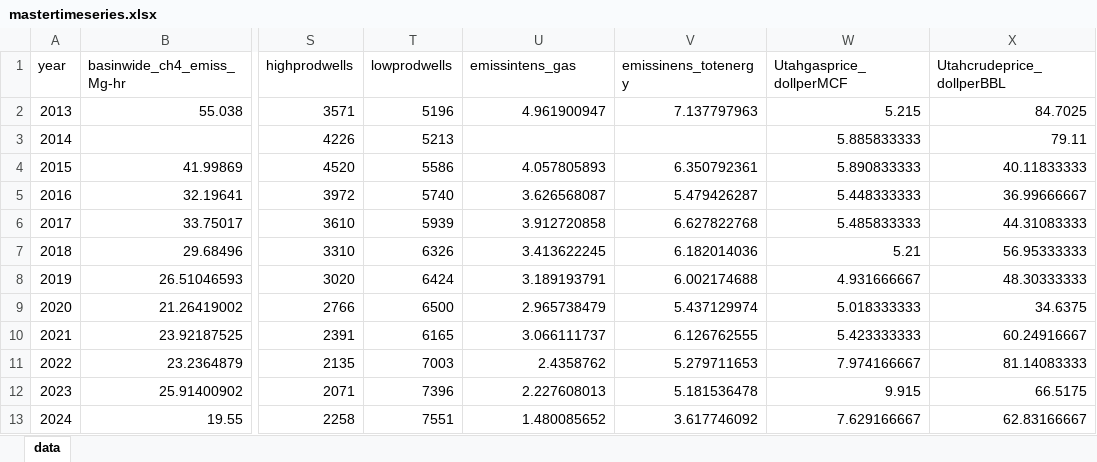
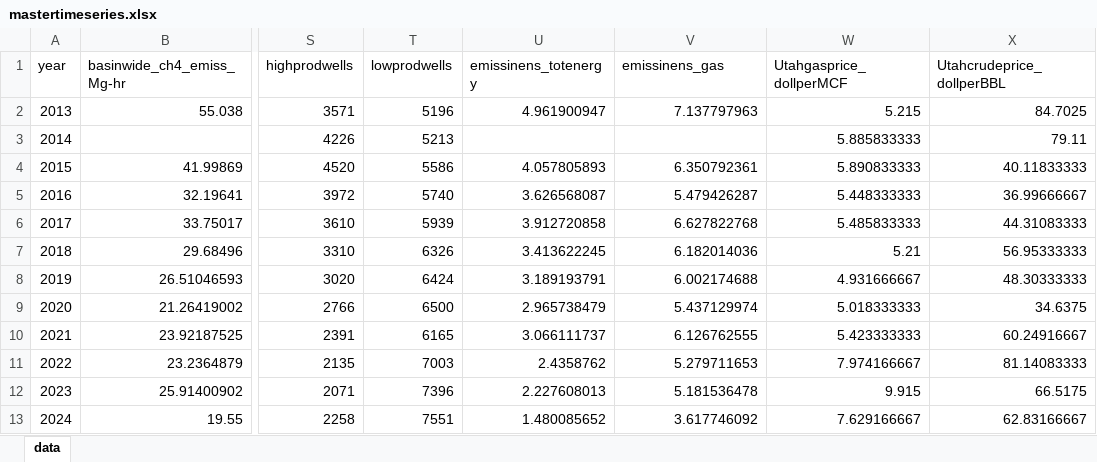
Before and after one commit to Bingham-Research-Center/dataexplorer, an Excel workbook: mastertimeseries.xlsx, sheet data, drawn as a sheet; only a part is shown, gaps mark what is left out; values as stored, in another font and other column widths than the file's, no borders; the diff names each change by its address in the sheet, - before the commit and + after, or states it on an @@ line.

```diff
--- a/mastertimeseries.xlsx (sheet data)
+++ b/mastertimeseries.xlsx (sheet data)
-U1: emissintens_gas
+U1: emissinens_totenergy
-V1: emissinens_totenergy
+V1: emissinens_gas
```
Also changed, not shown: 1 other file.
